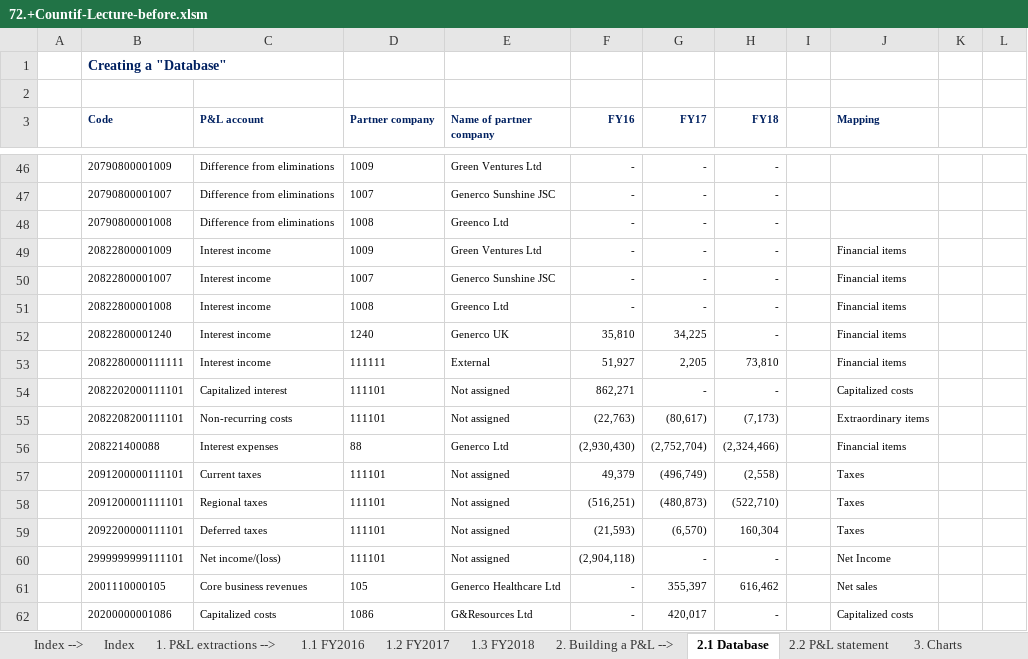
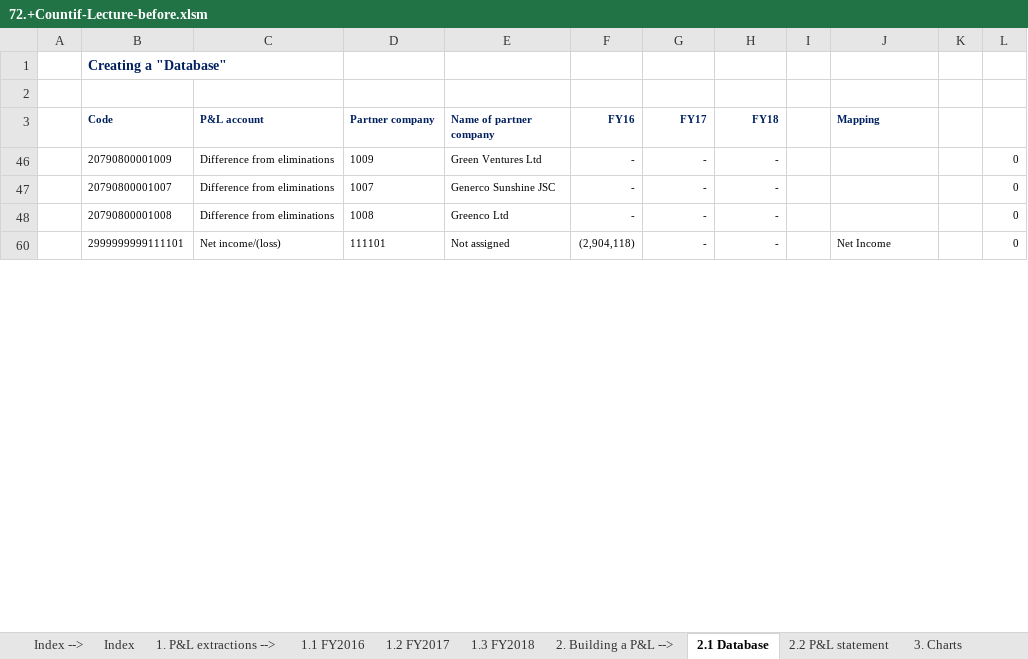
Before and after one commit to daivik-tapase-01/Financial-Analysis, an Excel workbook: Microsoft_Excel/Build a P&L from Scratch/72.+Countif-Lecture-before.xlsm, sheet 2.1 Database, drawn as a sheet; only a part is shown, gaps mark what is left out; values as stored, in another font and other column widths than the file's, no borders; the diff covers the shown part only; the diff names each change by its address in the sheet, - before the commit and + after, or states it on an @@ line.

Commit message:
Excel

```diff
--- a/Microsoft_Excel/Build a P&L from Scratch/72.+Countif-Lecture-before.xlsm (sheet 2.1 Database)
+++ b/Microsoft_Excel/Build a P&L from Scratch/72.+Countif-Lecture-before.xlsm (sheet 2.1 Database)
-L46:L48: (empty)
+L46:L48: 0
-row 49:  | 20822800001009 | Interest income | 1009 | Green Ventures Ltd | - | - | - |  | Financial items
-row 50:  | 20822800001007 | Interest income | 1007 | Generco Sunshine JSC | - | - | - |  | Financial items
-row 51:  | 20822800001008 | Interest income | 1008 | Greenco Ltd | - | - | - |  | Financial items
-row 52:  | 20822800001240 | Interest income | 1240 | Generco UK | 35,810 | 34,225 | - |  | Financial items
-row 53:  | 2082280000111111 | Interest income | 111111 | External | 51,927 | 2,205 | 73,810 |  | Financial items
-row 54:  | 2082202000111101 | Capitalized interest | 111101 | Not assigned | 862,271 | - | - |  | Capitalized costs
-row 55:  | 2082208200111101 | Non-recurring costs | 111101 | Not assigned | (22,763) | (80,617) | (7,173) |  | Extraordinary items
-row 56:  | 208221400088 | Interest expenses | 88 | Generco Ltd | (2,930,430) | (2,752,704) | (2,324,466) |  | Financial items
-row 57:  | 2091200000111101 | Current taxes | 111101 | Not assigned | 49,379 | (496,749) | (2,558) |  | Taxes
-row 58:  | 2091200001111101 | Regional taxes | 111101 | Not assigned | (516,251) | (480,873) | (522,710) |  | Taxes
-row 59:  | 2092200000111101 | Deferred taxes | 111101 | Not assigned | (21,593) | (6,570) | 160,304 |  | Taxes
-L60: (empty)
+L60: 0
-row 61:  | 2001110000105 | Core business revenues | 105 | Generco Healthcare Ltd | - | 355,397 | 616,462 |  | Net sales
-row 62:  | 20200000001086 | Capitalized costs | 1086 | G&Resources Ltd | - | 420,017 | - |  | Capitalized costs
```
Also changed, not shown: 82 removed rows, 1 hidden or unhidden row and 6 edited cells elsewhere in this sheet, hidden cells, Microsoft_Excel/Build a P&L from Scratch/73.+Adding+%+variations-Lecture-before.xlsm, 17 other files.
